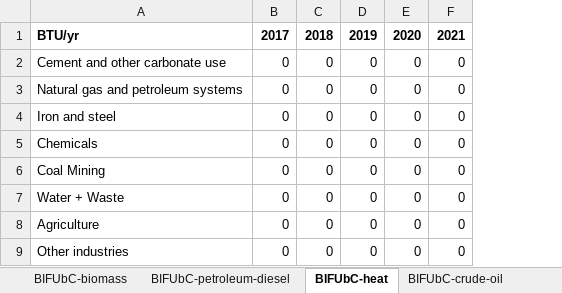
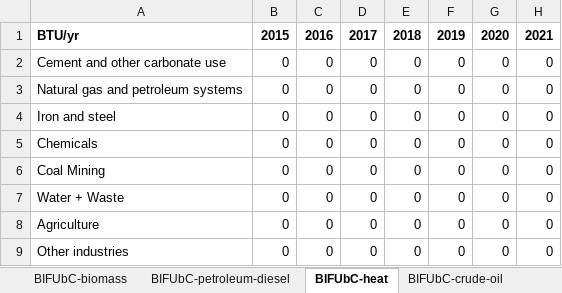
Before and after one commit to EnergyInnovation/eps-brazil, an Excel workbook: InputData/indst/BIFUbC/BAU Industrial Fuel Use before CCS.xlsx, sheet BIFUbC-heat, drawn as a sheet; only a part is shown; values as stored, in another font and other column widths than the file's, no borders; the diff names each change by its address in the sheet, - before the commit and + after, or states it on an @@ line.

Commit message:
Added variable BIFUbC. Can't fully review because information in the Data tab is not linked to source tabs, and text is in Portugese.

```diff
--- a/InputData/indst/BIFUbC/BAU Industrial Fuel Use before CCS.xlsx (sheet BIFUbC-heat)
+++ b/InputData/indst/BIFUbC/BAU Industrial Fuel Use before CCS.xlsx (sheet BIFUbC-heat)
+column B, rows 1-9: 2015 | 0 | 0 | 0 | 0 | 0 | 0 | 0 | 0
+column C, rows 1-9: 2016 | 0 | 0 | 0 | 0 | 0 | 0 | 0 | 0
```
Also changed, not shown: sheet Data, sheet BIFUbC-LPG-propane-or-butane, sheet BIFUbC-biomass, sheet BIFUbC-natural-gas, sheet BIFUbC-petroleum-diesel, sheet BIFUbC-coal, 5 more sheets, other sheet tabs, formulas that keep their value, charts or pictures, 10 other files.
